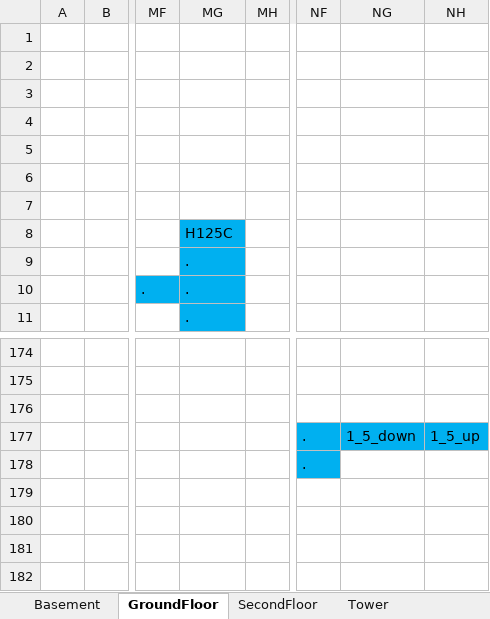
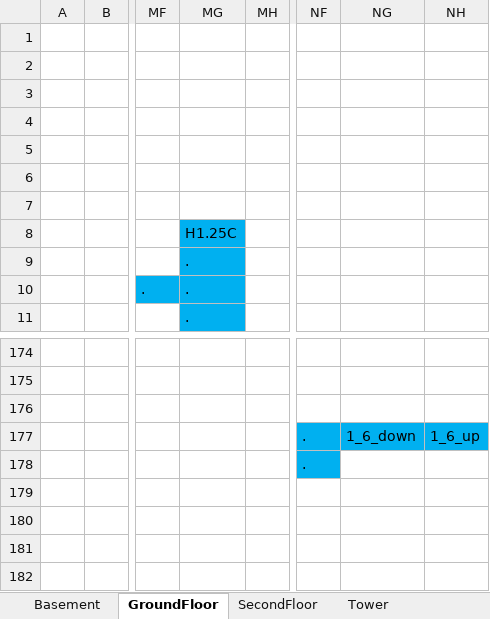
Before and after one commit to PTST/find_your_meeting, an Excel workbook: floorPlan.xlsm, sheet GroundFloor, drawn as a sheet; only a part is shown, gaps mark what is left out; values as stored, in another font and other column widths than the file's, no borders; the diff names each change by its address in the sheet, - before the commit and + after, or states it on an @@ line.

```diff
--- a/floorPlan.xlsm (sheet GroundFloor)
+++ b/floorPlan.xlsm (sheet GroundFloor)
-MG8: H125C
+MG8: H1.25C
-NG177: 1_5_down
+NG177: 1_6_down
-NH177: 1_5_up
+NH177: 1_6_up
```
Also changed, not shown: sheet SecondFloor, sheet Basement, sheet Tower, path.xlsx, 4 other files.
